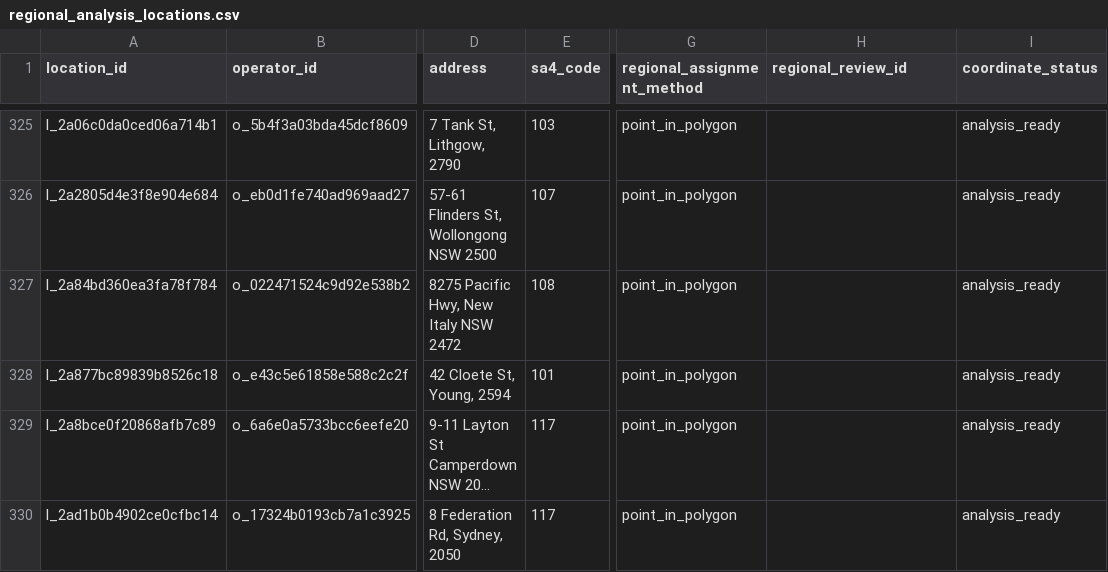
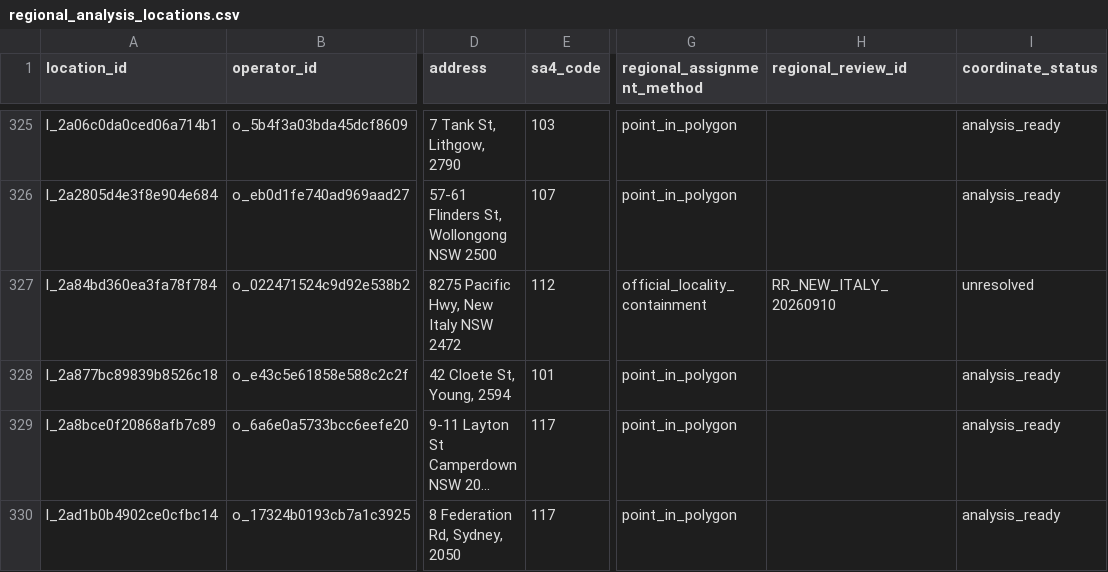
Before and after one commit to shuxiachai/nsw-ev-charging-data-pipeline, a CSV file: data/processed/regional_analysis_locations.csv, drawn as a sheet; only a part is shown, gaps mark what is left out; long unchanged cells end in …; the diff names each change by its address in the sheet, - before the commit and + after, or states it on an @@ line.

```diff
--- a/data/processed/regional_analysis_locations.csv
+++ b/data/processed/regional_analysis_locations.csv
-E327 (sa4_code): 108
+E327 (sa4_code): 112
-G327 (regional_assignment_method): point_in_polygon
+G327 (regional_assignment_method): official_locality_containment
-H327 (regional_review_id): (empty)
+H327 (regional_review_id): RR_NEW_ITALY_20260910
-I327 (coordinate_status): analysis_ready
+I327 (coordinate_status): unresolved
```
Also changed, not shown: data/processed/augmentation.csv, data/processed/operator_details.csv, 47 other files.
